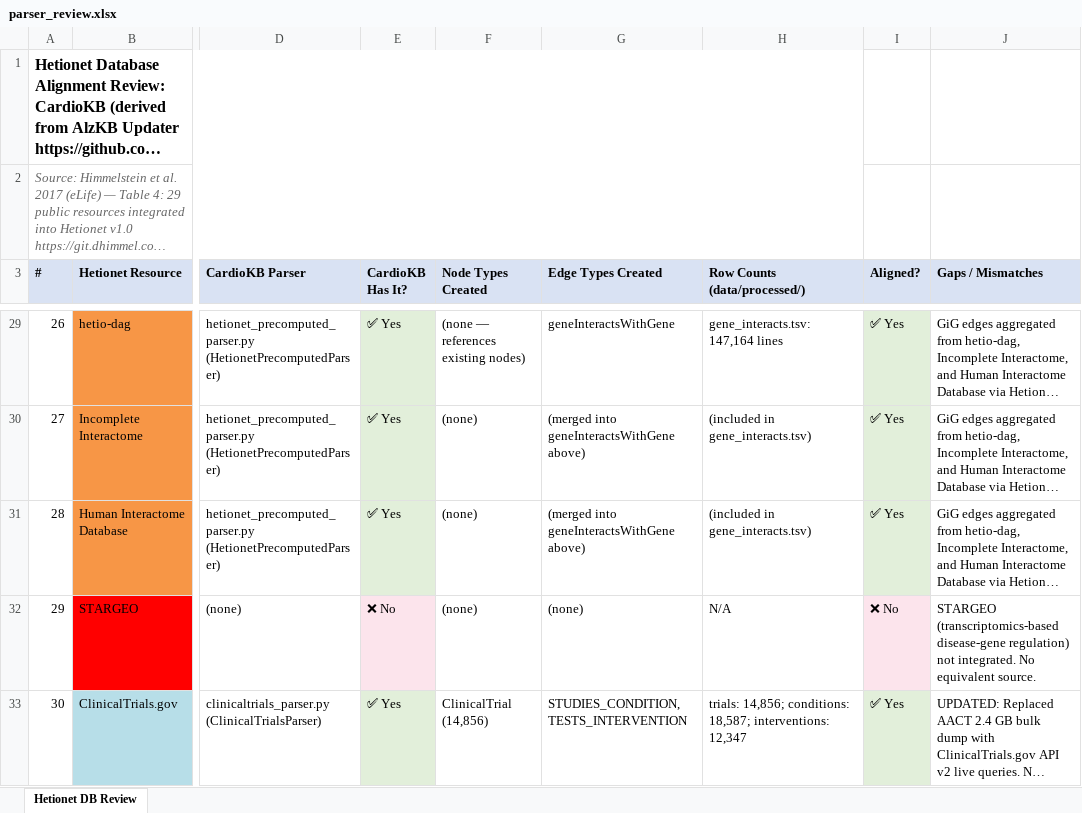
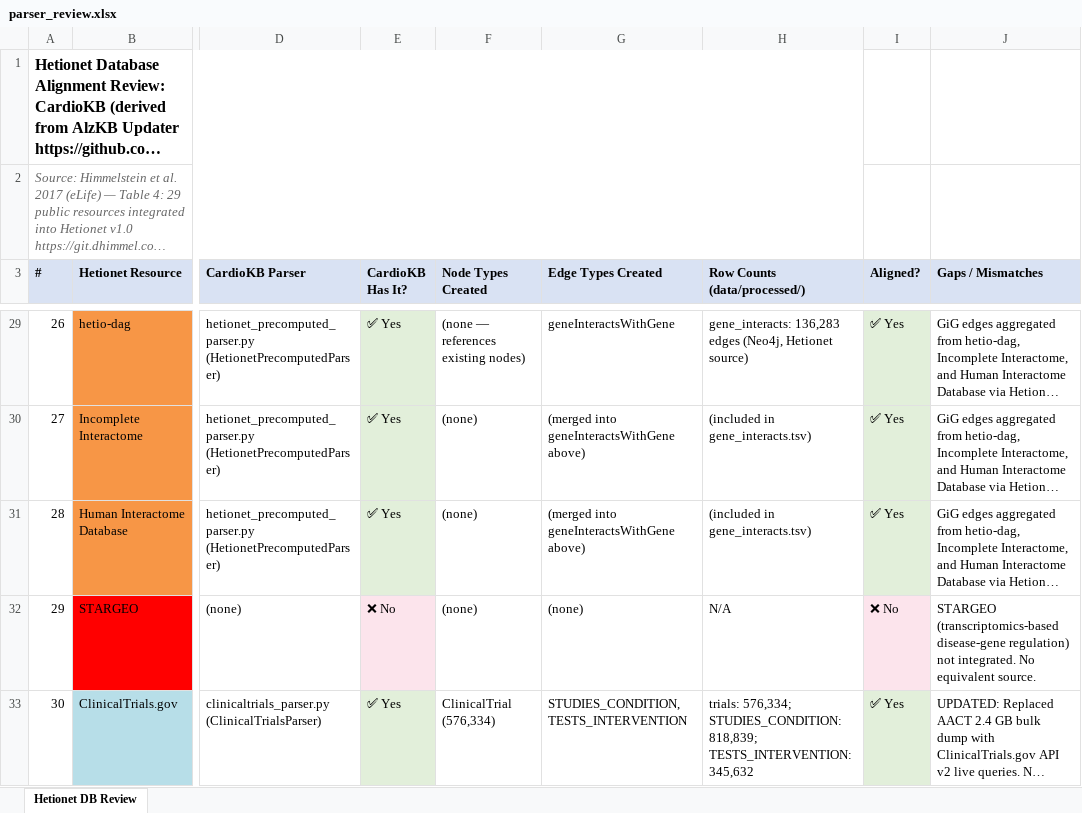
Before and after one commit to aysmayyy/CardioKB, an Excel workbook: docs/parser_review.xlsx, sheet Hetionet DB Review, drawn as a sheet; only a part is shown, gaps mark what is left out; long unchanged cells end in …; values as stored, in another font and other column widths than the file's, no borders; the diff covers the shown part only; the diff names each change by its address in the sheet, - before the commit and + after, or states it on an @@ line.

```diff
--- a/docs/parser_review.xlsx (sheet Hetionet DB Review)
+++ b/docs/parser_review.xlsx (sheet Hetionet DB Review)
-H29 (Row Counts (data/processed/)): gene_interacts.tsv: 147,164 lines
+H29 (Row Counts (data/processed/)): gene_interacts: 136,283 edges (Neo4j, Hetionet source)
-F33 (Node Types Created): ClinicalTrial (14,856)
+F33 (Node Types Created): ClinicalTrial (576,334)
-H33 (Row Counts (data/processed/)): trials: 14,856; conditions: 18,587; interventions: 12,347
+H33 (Row Counts (data/processed/)): trials: 576,334; STUDIES_CONDITION: 818,839; TESTS_INTERVENTION: 345,632
```
Also changed, not shown: 42 edited cells elsewhere in this sheet.
